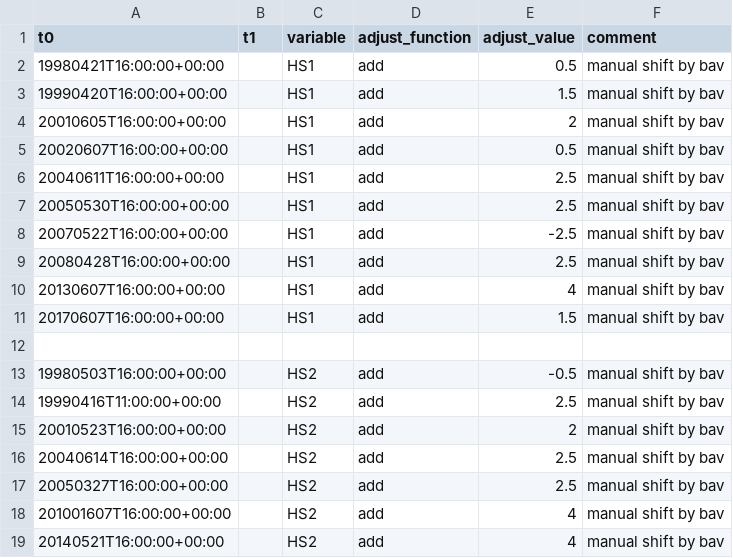
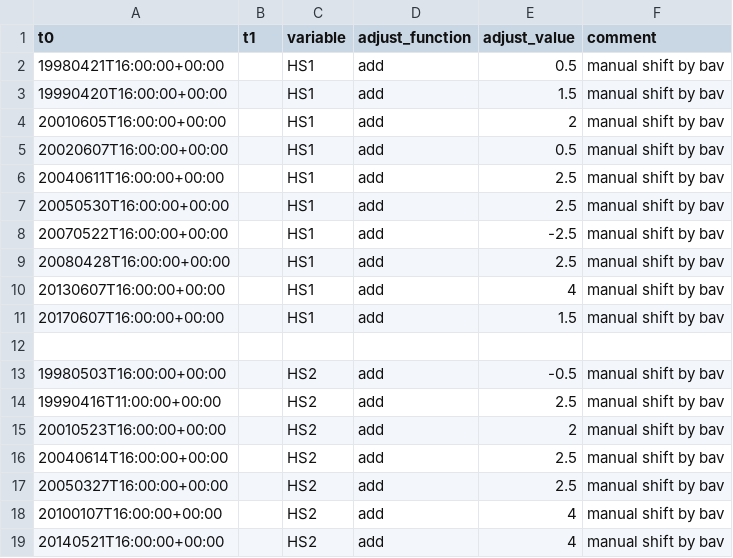
Before and after one commit to GEUS-Glaciology-and-Climate/GC-Net-level-1-data-processing, a CSV file: metadata/adjustments/Saddle.csv, drawn as a sheet.

Commit message:
fixed HS at Saddle, Tunu-N and CP1

```diff
--- a/metadata/adjustments/Saddle.csv
+++ b/metadata/adjustments/Saddle.csv
@@ -17,3 +17,3 @@ t0,t1,variable,adjust_function,adjust_value,comment
 20050327T16:00:00+00:00,,HS2,add,2.5,manual shift by bav
-201001607T16:00:00+00:00,,HS2,add,4,manual shift by bav
+20100107T16:00:00+00:00,,HS2,add,4,manual shift by bav
 20140521T16:00:00+00:00,,HS2,add,4,manual shift by bav
```
Also changed, not shown: 5 other files.
